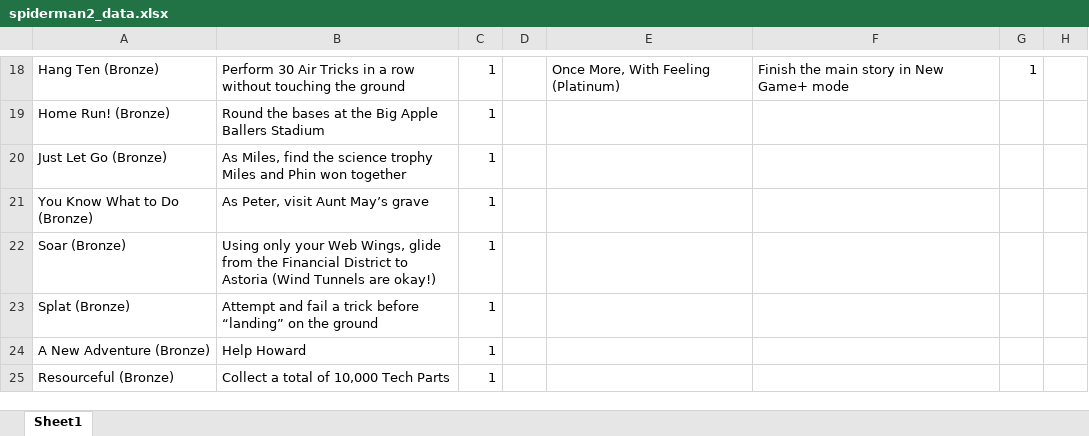
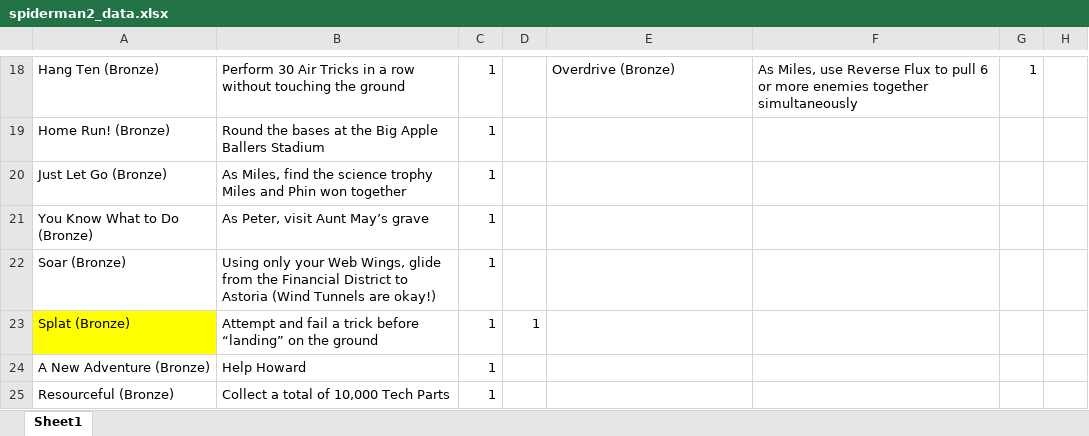
Before and after one commit to cngrindstaff/Achievement-Vault, an Excel workbook: games/spiderman2/spiderman2_data.xlsx, sheet Sheet1, drawn as a sheet; only a part is shown, gaps mark what is left out; values as stored, in another font and other column widths than the file's, no borders; the diff covers the shown part only; the diff names each change by its address in the sheet, - before the commit and + after, or states it on an @@ line.

```diff
--- a/games/spiderman2/spiderman2_data.xlsx (sheet Sheet1)
+++ b/games/spiderman2/spiderman2_data.xlsx (sheet Sheet1)
-E18: Once More, With Feeling (Platinum)
+E18: Overdrive (Bronze)
-F18: Finish the main story in New Game+ mode
+F18: As Miles, use Reverse Flux to pull 6 or more enemies together simultaneously
-A23 fill: none
+A23 fill: #FFFF00
-D23: (empty)
+D23: 1
```
Also changed, not shown: 31 edited cells and cell formats elsewhere in this sheet.
